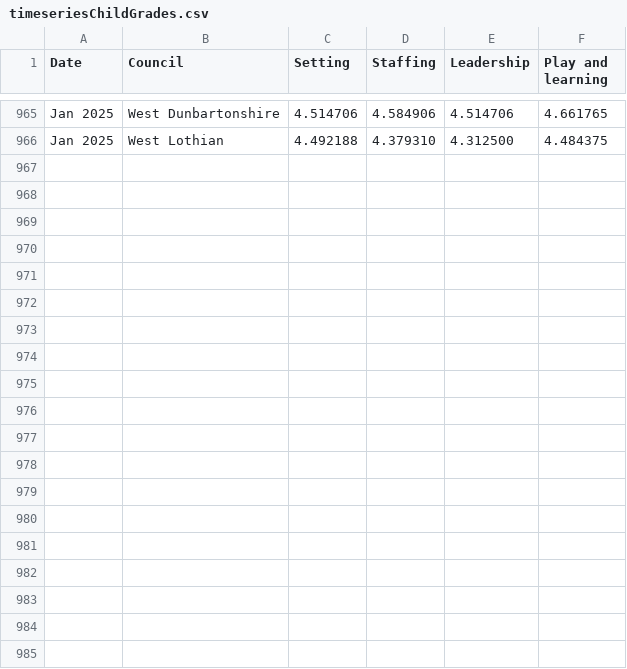
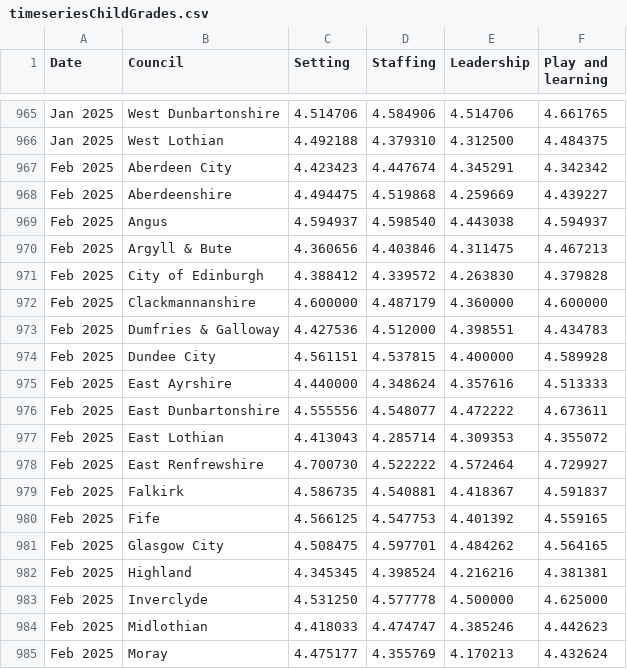
Before and after one commit to DCTdatateam/CI, a CSV file: data/timeseriesChildGrades.csv, drawn as a sheet; only a part is shown, gaps mark what is left out; the diff covers the shown part only; the diff names each change by its address in the sheet, - before the commit and + after, or states it on an @@ line.

```diff
--- a/data/timeseriesChildGrades.csv
+++ b/data/timeseriesChildGrades.csv
+row 967: Feb 2025 | Aberdeen City | 4.423423 | 4.447674 | 4.345291 | 4.342342
+row 968: Feb 2025 | Aberdeenshire | 4.494475 | 4.519868 | 4.259669 | 4.439227
+row 969: Feb 2025 | Angus | 4.594937 | 4.598540 | 4.443038 | 4.594937
+row 970: Feb 2025 | Argyll & Bute | 4.360656 | 4.403846 | 4.311475 | 4.467213
+row 971: Feb 2025 | City of Edinburgh | 4.388412 | 4.339572 | 4.263830 | 4.379828
+row 972: Feb 2025 | Clackmannanshire | 4.600000 | 4.487179 | 4.360000 | 4.600000
+row 973: Feb 2025 | Dumfries & Galloway | 4.427536 | 4.512000 | 4.398551 | 4.434783
+row 974: Feb 2025 | Dundee City | 4.561151 | 4.537815 | 4.400000 | 4.589928
+row 975: Feb 2025 | East Ayrshire | 4.440000 | 4.348624 | 4.357616 | 4.513333
+row 976: Feb 2025 | East Dunbartonshire | 4.555556 | 4.548077 | 4.472222 | 4.673611
+row 977: Feb 2025 | East Lothian | 4.413043 | 4.285714 | 4.309353 | 4.355072
+row 978: Feb 2025 | East Renfrewshire | 4.700730 | 4.522222 | 4.572464 | 4.729927
+row 979: Feb 2025 | Falkirk | 4.586735 | 4.540881 | 4.418367 | 4.591837
+row 980: Feb 2025 | Fife | 4.566125 | 4.547753 | 4.401392 | 4.559165
+row 981: Feb 2025 | Glasgow City | 4.508475 | 4.597701 | 4.484262 | 4.564165
+row 982: Feb 2025 | Highland | 4.345345 | 4.398524 | 4.216216 | 4.381381
+row 983: Feb 2025 | Inverclyde | 4.531250 | 4.577778 | 4.500000 | 4.625000
+row 984: Feb 2025 | Midlothian | 4.418033 | 4.474747 | 4.385246 | 4.442623
+row 985: Feb 2025 | Moray | 4.475177 | 4.355769 | 4.170213 | 4.432624
```
Also changed, not shown: 13 added rows elsewhere in this file, data/LAservicebytime.csv, data/table/all_childcare.csv, 34 other files.
